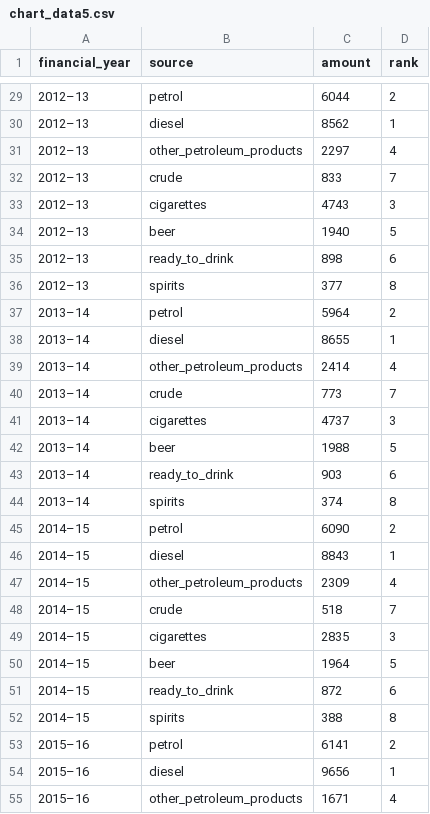
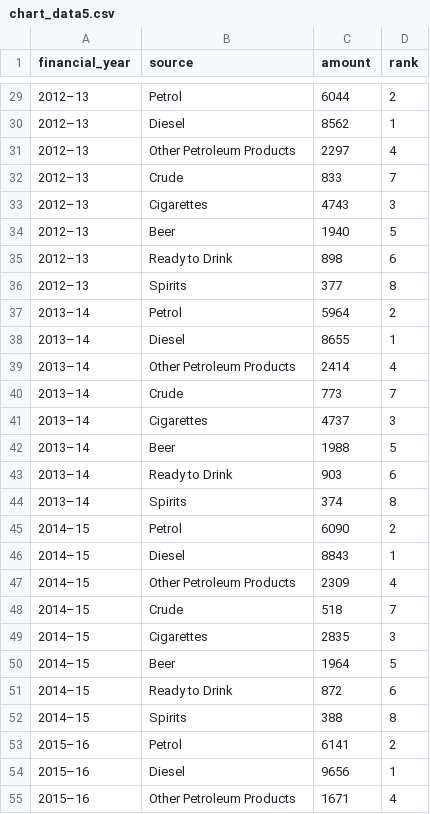
Before and after one commit to arya-patel26/FIT3179-DV2, a CSV file: chart_data5.csv, drawn as a sheet; only a part is shown, gaps mark what is left out; the diff covers the shown part only.

```diff
--- a/chart_data5.csv
+++ b/chart_data5.csv
@@ -29,27 +29,27 @@
-"2012–13","petrol",6044,2
-"2012–13","diesel",8562,1
-"2012–13","other_petroleum_products",2297,4
-"2012–13","crude",833,7
-"2012–13","cigarettes",4743,3
-"2012–13","beer",1940,5
-"2012–13","ready_to_drink",898,6
-"2012–13","spirits",377,8
-"2013–14","petrol",5964,2
-"2013–14","diesel",8655,1
-"2013–14","other_petroleum_products",2414,4
-"2013–14","crude",773,7
-"2013–14","cigarettes",4737,3
-"2013–14","beer",1988,5
-"2013–14","ready_to_drink",903,6
-"2013–14","spirits",374,8
-"2014–15","petrol",6090,2
-"2014–15","diesel",8843,1
-"2014–15","other_petroleum_products",2309,4
-"2014–15","crude",518,7
-"2014–15","cigarettes",2835,3
-"2014–15","beer",1964,5
-"2014–15","ready_to_drink",872,6
-"2014–15","spirits",388,8
-"2015–16","petrol",6141,2
-"2015–16","diesel",9656,1
-"2015–16","other_petroleum_products",1671,4
+"2012–13","Petrol",6044,2
+"2012–13","Diesel",8562,1
+"2012–13","Other Petroleum Products",2297,4
+"2012–13","Crude",833,7
+"2012–13","Cigarettes",4743,3
+"2012–13","Beer",1940,5
+"2012–13","Ready to Drink",898,6
+"2012–13","Spirits",377,8
+"2013–14","Petrol",5964,2
+"2013–14","Diesel",8655,1
+"2013–14","Other Petroleum Products",2414,4
+"2013–14","Crude",773,7
+"2013–14","Cigarettes",4737,3
+"2013–14","Beer",1988,5
+"2013–14","Ready to Drink",903,6
+"2013–14","Spirits",374,8
+"2014–15","Petrol",6090,2
+"2014–15","Diesel",8843,1
+"2014–15","Other Petroleum Products",2309,4
+"2014–15","Crude",518,7
+"2014–15","Cigarettes",2835,3
+"2014–15","Beer",1964,5
+"2014–15","Ready to Drink",872,6
+"2014–15","Spirits",388,8
+"2015–16","Petrol",6141,2
+"2015–16","Diesel",9656,1
+"2015–16","Other Petroleum Products",1671,4
```
Also changed, not shown: 96 edited cells elsewhere in this file, 12 other files.
